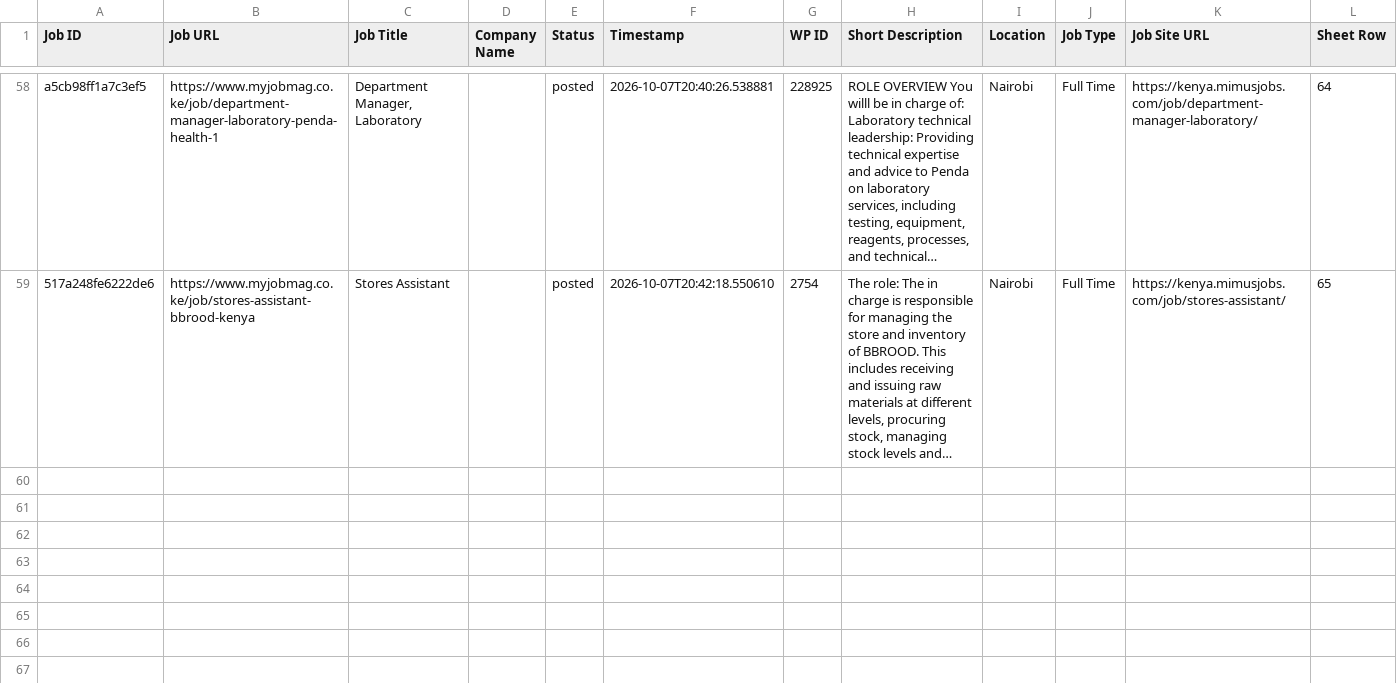
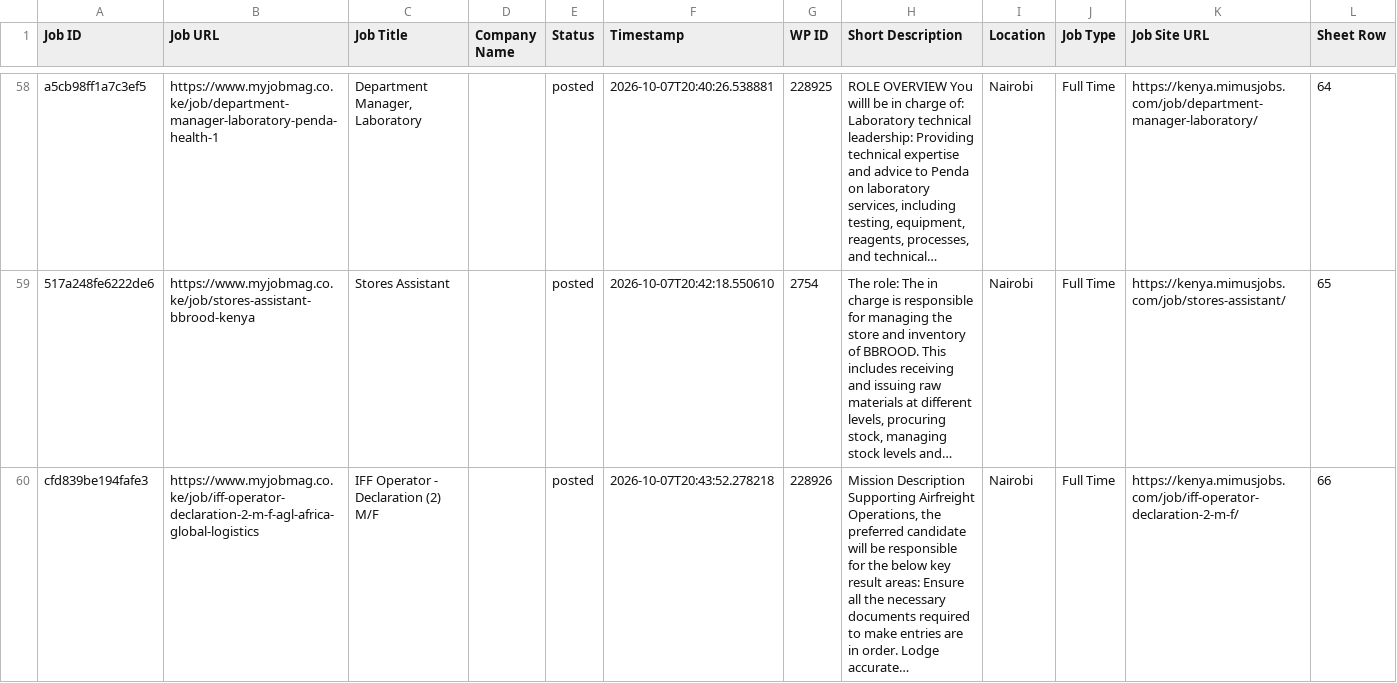
Before and after one commit to projectfetcher/ke, a CSV file: processed_jobs_kenya.csv, drawn as a sheet; only a part is shown, gaps mark what is left out.

```diff
--- a/processed_jobs_kenya.csv
+++ b/processed_jobs_kenya.csv
@@ -59 +59,2 @@ a5cb98ff1a7c3ef5,https://www.myjobmag.co.ke/job/department-manager-laboratory-pe
 517a248fe6222de6,https://www.myjobmag.co.ke/job/stores-assistant-bbrood-kenya,Stores Assistant,,posted,2026-10-07T20:42:18.550610,2754,"The role: The in charge is responsible for managing the store and inventory of BBROOD. This includes receiving and issuing raw materials at different levels, procuring stock, managing stock levels and…",Nairobi,Full Time,https://kenya.mimusjobs.com/job/stores-assistant/,65
+cfd839be194fafe3,https://www.myjobmag.co.ke/job/iff-operator-declaration-2-m-f-agl-africa-global-logistics,IFF Operator - Declaration (2) M/F,,posted,2026-10-07T20:43:52.278218,228926,"Mission Description Supporting Airfreight Operations, the preferred candidate will be responsible for the below key result areas: Ensure all the necessary documents required to make entries are in order. Lodge accurate…",Nairobi,Full Time,https://kenya.mimusjobs.com/job/iff-operator-declaration-2-m-f/,66
```
